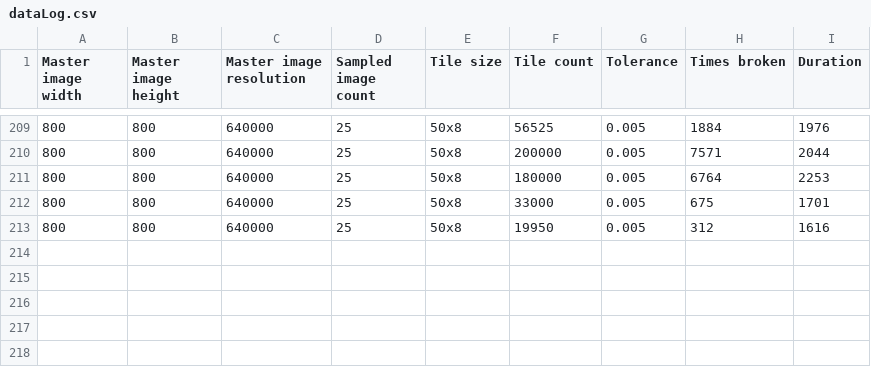
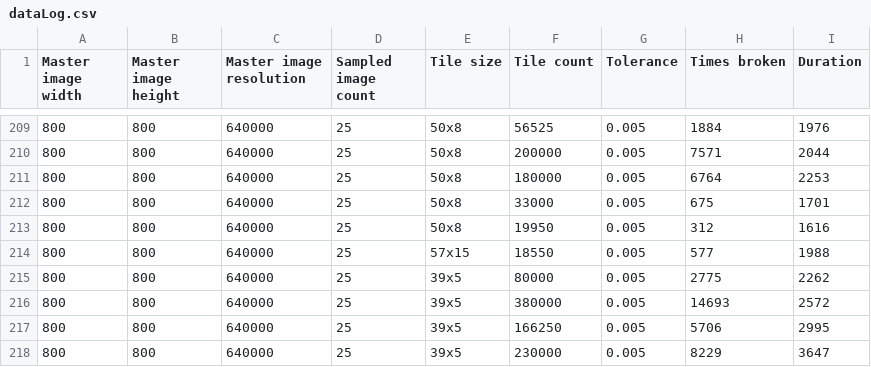
Before and after one commit to nnmerkel/Processing-Sketches, a CSV file: Grad School Sketches/colorReader/data/dataLog.csv, drawn as a sheet; only a part is shown, gaps mark what is left out.

Commit message:
commandLineHeight variable

```diff
--- a/Grad School Sketches/colorReader/data/dataLog.csv
+++ b/Grad School Sketches/colorReader/data/dataLog.csv
@@ -213 +213,6 @@ Master image width,Master image height,Master image resolution,Sampled image cou
 800,800,640000,25,50x8,19950,0.005,312,1616
+800,800,640000,25,57x15,18550,0.005,577,1988
+800,800,640000,25,39x5,80000,0.005,2775,2262
+800,800,640000,25,39x5,380000,0.005,14693,2572
+800,800,640000,25,39x5,166250,0.005,5706,2995
+800,800,640000,25,39x5,230000,0.005,8229,3647
```
Also changed, not shown: 1 other file.
